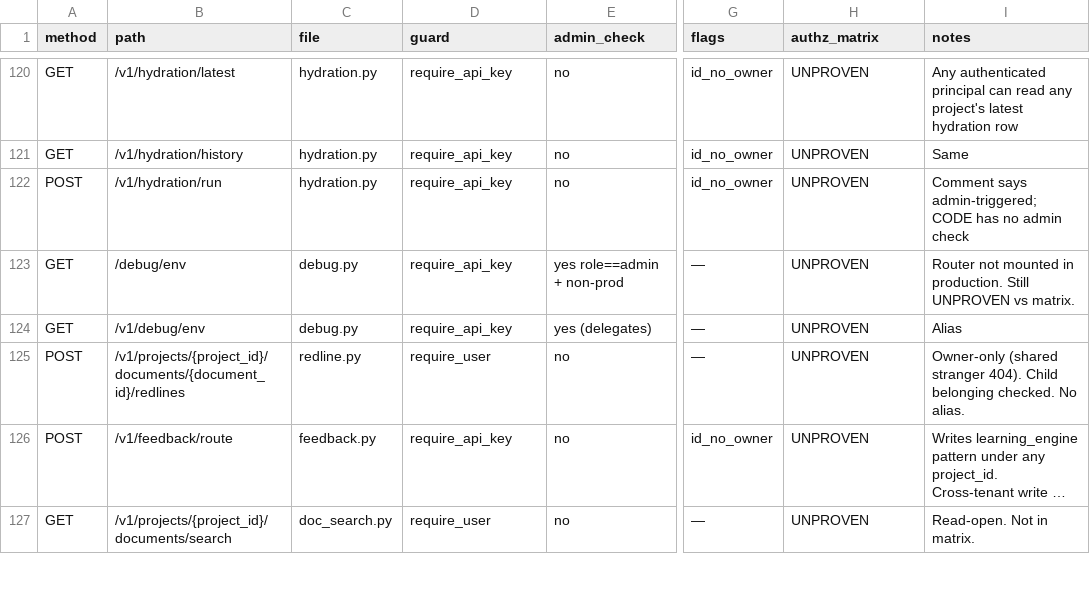
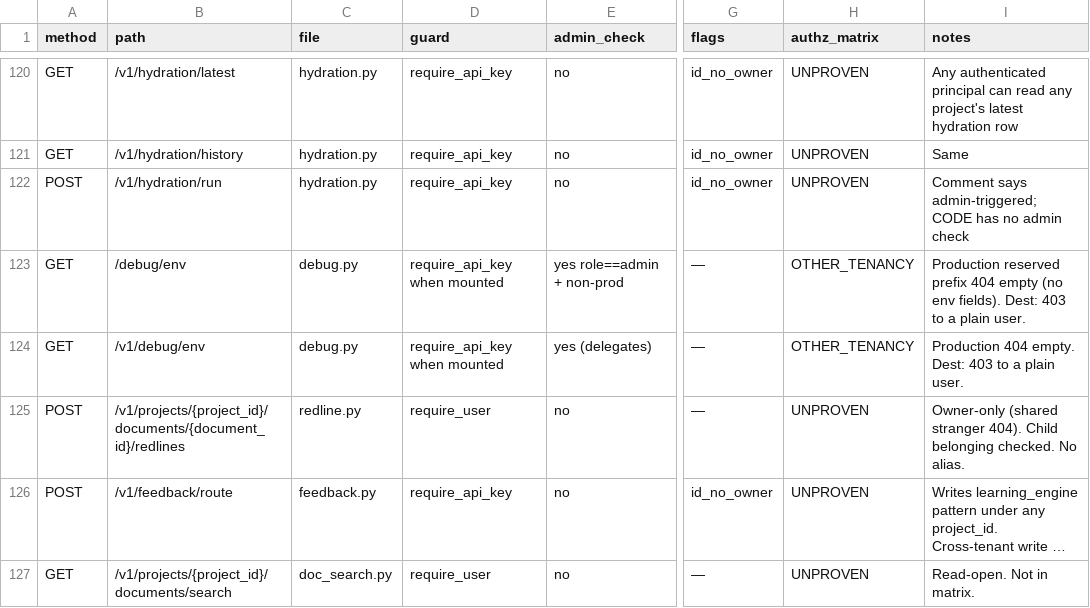
Before and after one commit to bopoadz-del/The_Fork, a CSV file: docs/security/isolation_route_matrix.csv, drawn as a sheet; only a part is shown, gaps mark what is left out; long unchanged cells end in …; the diff names each change by its address in the sheet, - before the commit and + after, or states it on an @@ line.

```diff
--- a/docs/security/isolation_route_matrix.csv
+++ b/docs/security/isolation_route_matrix.csv
-D123:D124 (guard): require_api_key
+D123:D124 (guard): require_api_key when mounted
-H123:H124 (authz_matrix): UNPROVEN
+H123:H124 (authz_matrix): OTHER_TENANCY
-I123 (notes): Router not mounted in production. Still UNPROVEN vs matrix.
+I123 (notes): Production reserved prefix 404 empty (no env fields). Dest: 403 to a plain user.
-I124 (notes): Alias
+I124 (notes): Production 404 empty. Dest: 403 to a plain user.
```
Also changed, not shown: 5 other files.
